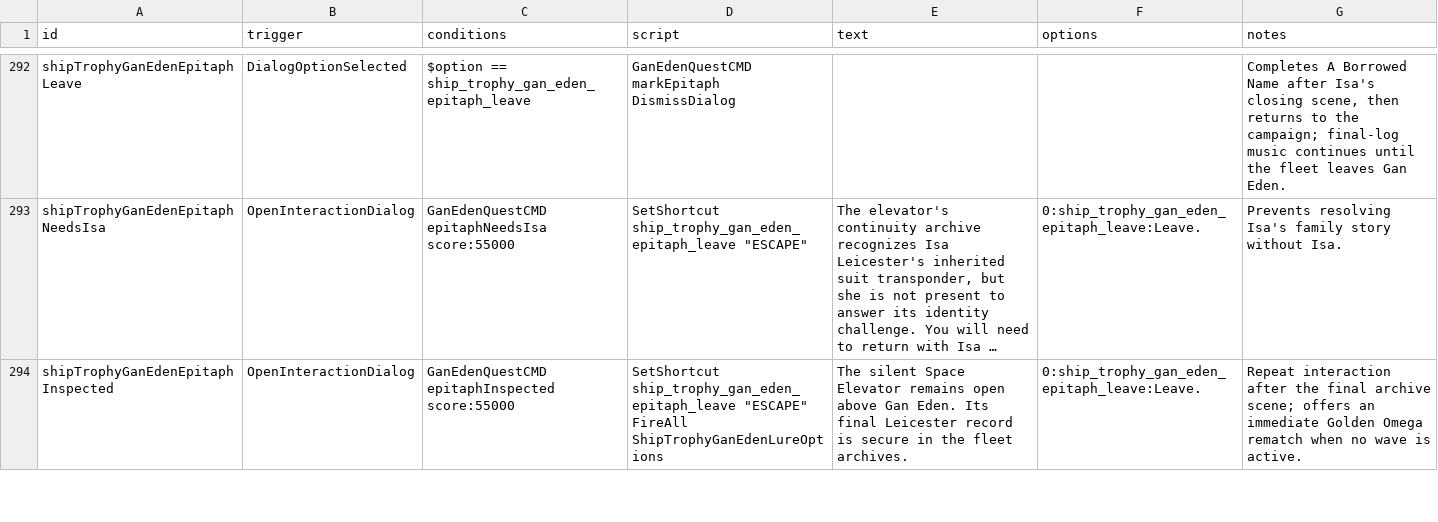
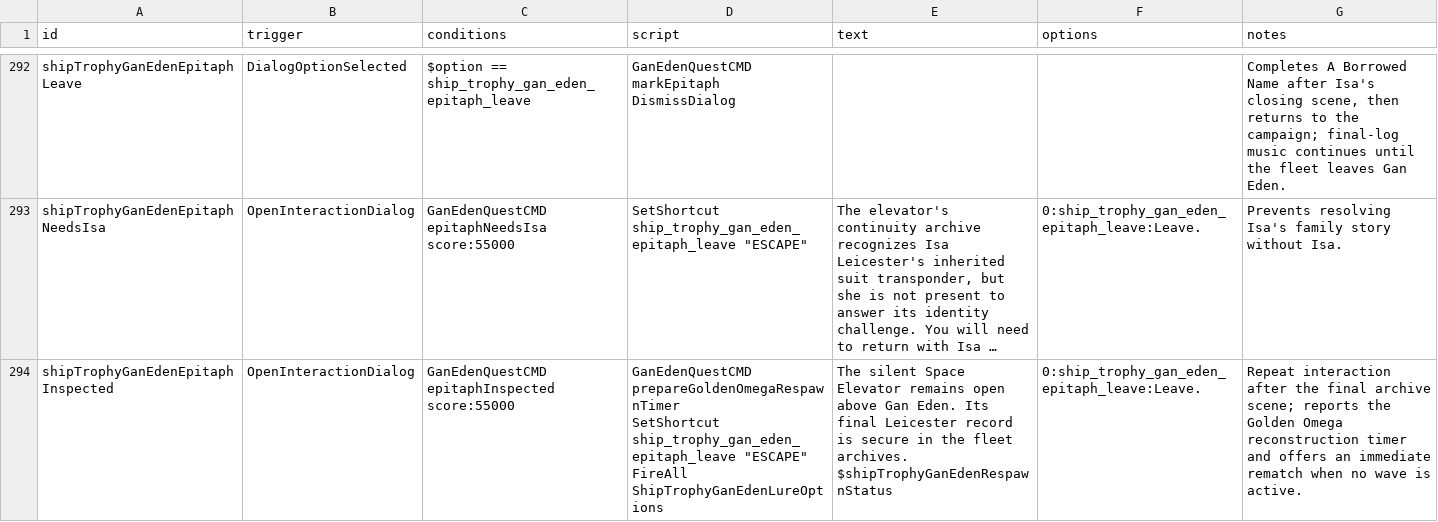
Before and after one commit to c4tntnitro-netizen/ship-trophy-room, a CSV file: data/campaign/rules.csv, drawn as a sheet; only a part is shown, gaps mark what is left out; long unchanged cells end in …; ↵ is a line break in a cell; the diff covers the shown part only; the diff names each change by its address in the sheet, - before the commit and + after, or states it on an @@ line.

Commit message:
Extend Golden Omega respawn timer

```diff
--- a/data/campaign/rules.csv
+++ b/data/campaign/rules.csv
-D294 (script): SetShortcut ship_trophy_gan_eden_epitaph_leave…
+D294 (script): GanEdenQuestCMD prepareGoldenOmegaRespawnTimer ↵ SetShortcut ship_trophy_gan_eden_epitaph_leave…
-E294 (text): …fleet archives.
+E294 (text): …fleet archives. ↵ $shipTrophyGanEdenRespawnStatus
-G294 (notes): …archive scene; offers an immediate Golden Omega rematch when…
+G294 (notes): …archive scene; reports the Golden Omega reconstruction timer and offers an immediate rematch when…
```
Also changed, not shown: 1 edited cell elsewhere in this file, 5 other files.
